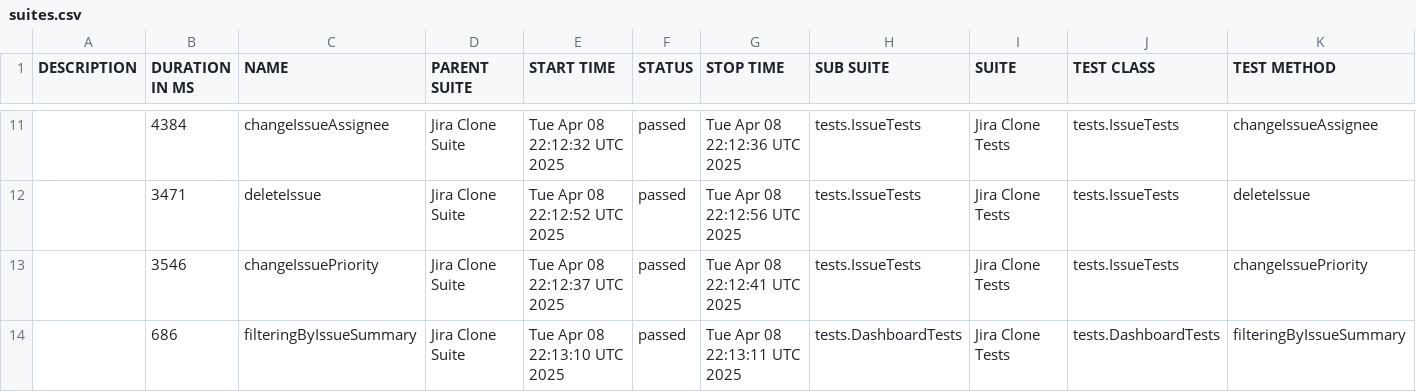
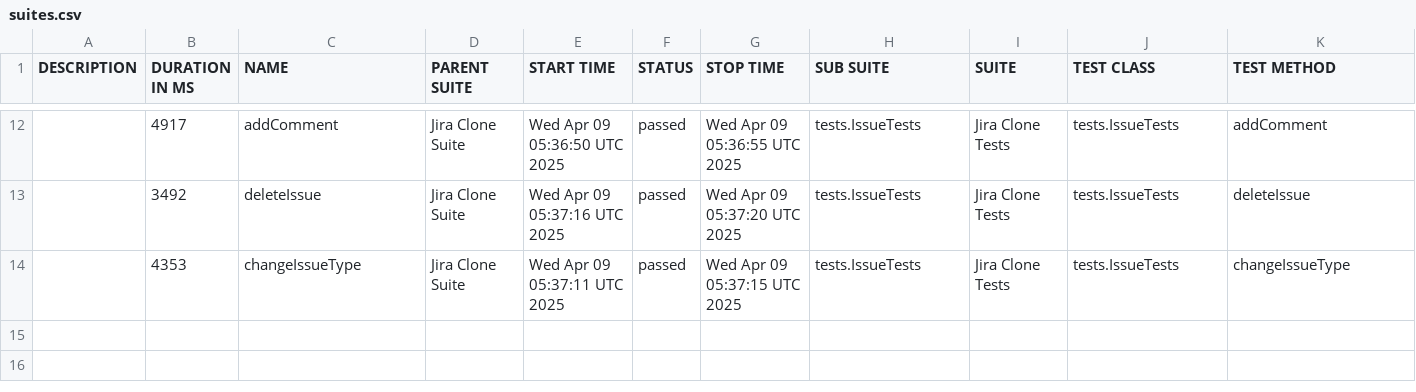
Before and after one commit to urosmilic/jira-clone-automation, a CSV file: data/suites.csv, drawn as a sheet; only a part is shown, gaps mark what is left out; the diff covers the shown part only.

```diff
--- a/data/suites.csv
+++ b/data/suites.csv
@@ -11,4 +12,3 @@
-"","4384","changeIssueAssignee","Jira Clone Suite","Tue Apr 08 22:12:32 UTC 2025","passed","Tue Apr 08 22:12:36 UTC 2025","tests.IssueTests","Jira Clone Tests","tests.IssueTests","changeIssueAssignee"
-"","3471","deleteIssue","Jira Clone Suite","Tue Apr 08 22:12:52 UTC 2025","passed","Tue Apr 08 22:12:56 UTC 2025","tests.IssueTests","Jira Clone Tests","tests.IssueTests","deleteIssue"
-"","3546","changeIssuePriority","Jira Clone Suite","Tue Apr 08 22:12:37 UTC 2025","passed","Tue Apr 08 22:12:41 UTC 2025","tests.IssueTests","Jira Clone Tests","tests.IssueTests","changeIssuePriority"
-"","686","filteringByIssueSummary","Jira Clone Suite","Tue Apr 08 22:13:10 UTC 2025","passed","Tue Apr 08 22:13:11 UTC 2025","tests.DashboardTests","Jira Clone Tests","tests.DashboardTests","filteringByIssueSummary"
+"","4917","addComment","Jira Clone Suite","Wed Apr 09 05:36:50 UTC 2025","passed","Wed Apr 09 05:36:55 UTC 2025","tests.IssueTests","Jira Clone Tests","tests.IssueTests","addComment"
+"","3492","deleteIssue","Jira Clone Suite","Wed Apr 09 05:37:16 UTC 2025","passed","Wed Apr 09 05:37:20 UTC 2025","tests.IssueTests","Jira Clone Tests","tests.IssueTests","deleteIssue"
+"","4353","changeIssueType","Jira Clone Suite","Wed Apr 09 05:37:11 UTC 2025","passed","Wed Apr 09 05:37:15 UTC 2025","tests.IssueTests","Jira Clone Tests","tests.IssueTests","changeIssueType"
```
Also changed, not shown: 4 added rows, 3 removed rows and 24 edited cells elsewhere in this file, 41 other files.
